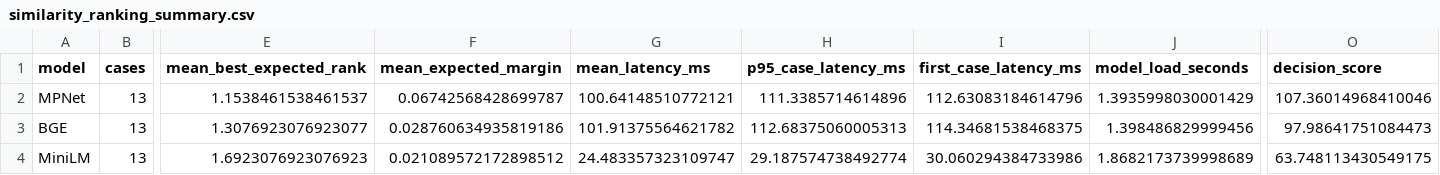
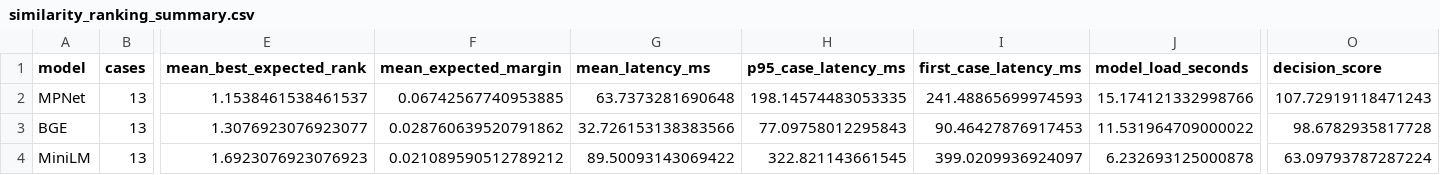
Before and after one commit to Ach57/joplin-comp-354-dev, a CSV file: packages/plugins/thesaurus/python/docs/similarity_ranking_summary.csv, drawn as a sheet; only a part is shown, gaps mark what is left out; the diff names each change by its address in the sheet, - before the commit and + after, or states it on an @@ line.

```diff
--- a/packages/plugins/thesaurus/python/docs/similarity_ranking_summary.csv
+++ b/packages/plugins/thesaurus/python/docs/similarity_ranking_summary.csv
-F2 (mean_expected_margin): 0.06742568428699787
+F2 (mean_expected_margin): 0.06742567740953885
-G2 (mean_latency_ms): 100.64148510772121
+G2 (mean_latency_ms): 63.7373281690648
-H2 (p95_case_latency_ms): 111.3385714614896
+H2 (p95_case_latency_ms): 198.14574483053335
-I2 (first_case_latency_ms): 112.63083184614796
+I2 (first_case_latency_ms): 241.48865699974593
-J2 (model_load_seconds): 1.3935998030001429
+J2 (model_load_seconds): 15.174121332998766
-O2 (decision_score): 107.36014968410046
+O2 (decision_score): 107.72919118471243
-F3 (mean_expected_margin): 0.028760634935819186
+F3 (mean_expected_margin): 0.028760639520791862
-G3 (mean_latency_ms): 101.91375564621782
+G3 (mean_latency_ms): 32.726153138383566
-H3 (p95_case_latency_ms): 112.68375060005313
+H3 (p95_case_latency_ms): 77.09758012295843
-I3 (first_case_latency_ms): 114.34681538468375
+I3 (first_case_latency_ms): 90.46427876917453
-J3 (model_load_seconds): 1.398486829999456
+J3 (model_load_seconds): 11.531964709000022
-O3 (decision_score): 97.98641751084473
+O3 (decision_score): 98.6782935817728
-F4 (mean_expected_margin): 0.021089572172898512
+F4 (mean_expected_margin): 0.021089590512789212
-G4 (mean_latency_ms): 24.483357323109747
+G4 (mean_latency_ms): 89.50093143069422
-H4 (p95_case_latency_ms): 29.187574738492774
+H4 (p95_case_latency_ms): 322.821143661545
-I4 (first_case_latency_ms): 30.060294384733986
+I4 (first_case_latency_ms): 399.0209936924097
-J4 (model_load_seconds): 1.8682173739998689
+J4 (model_load_seconds): 6.232693125000878
-O4 (decision_score): 63.748113430549175
+O4 (decision_score): 63.09793787287224
```
Also changed, not shown: packages/plugins/thesaurus/python/docs/similarity_ranking_details.csv, packages/plugins/thesaurus/python/docs/similarity_ranking_results.csv, 26 other files.
